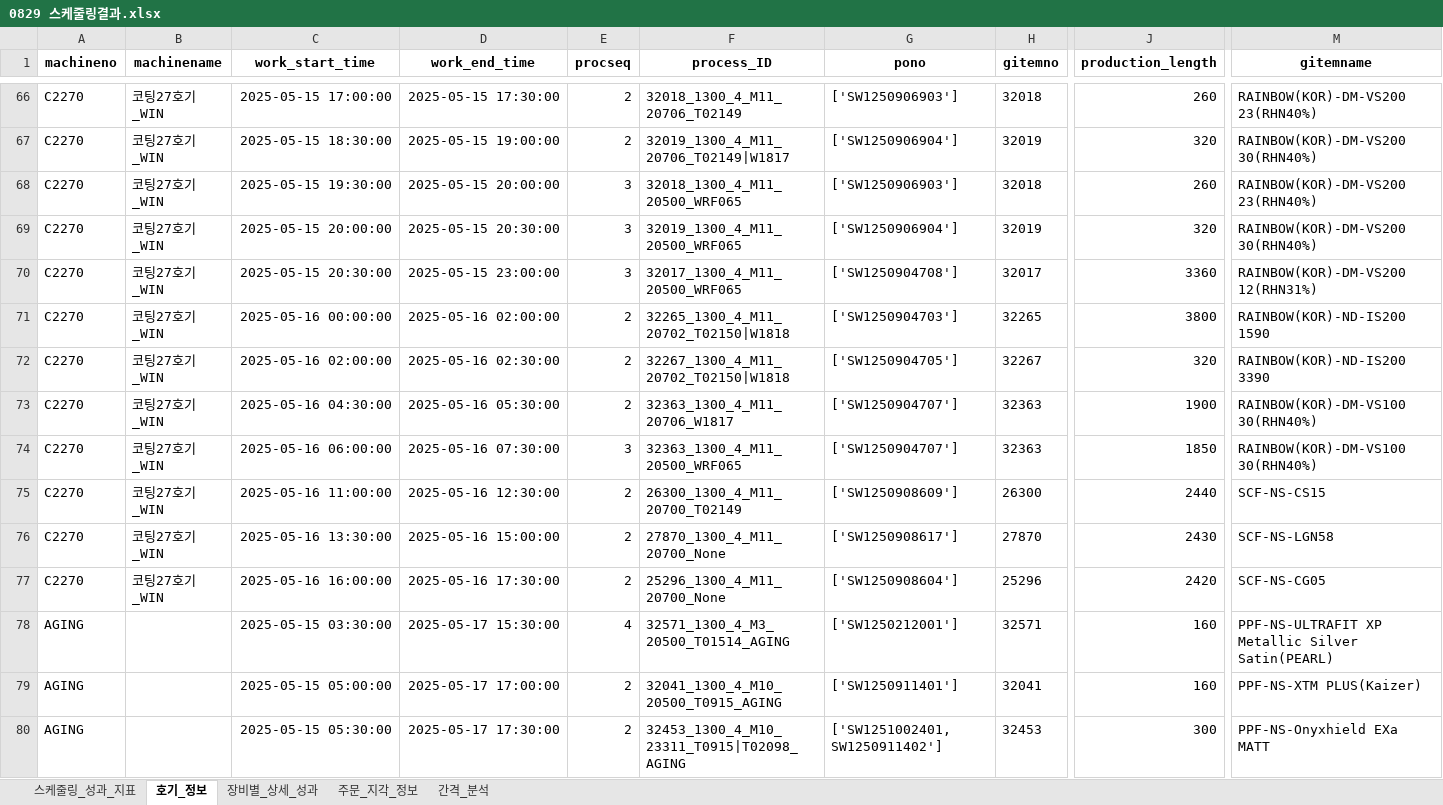
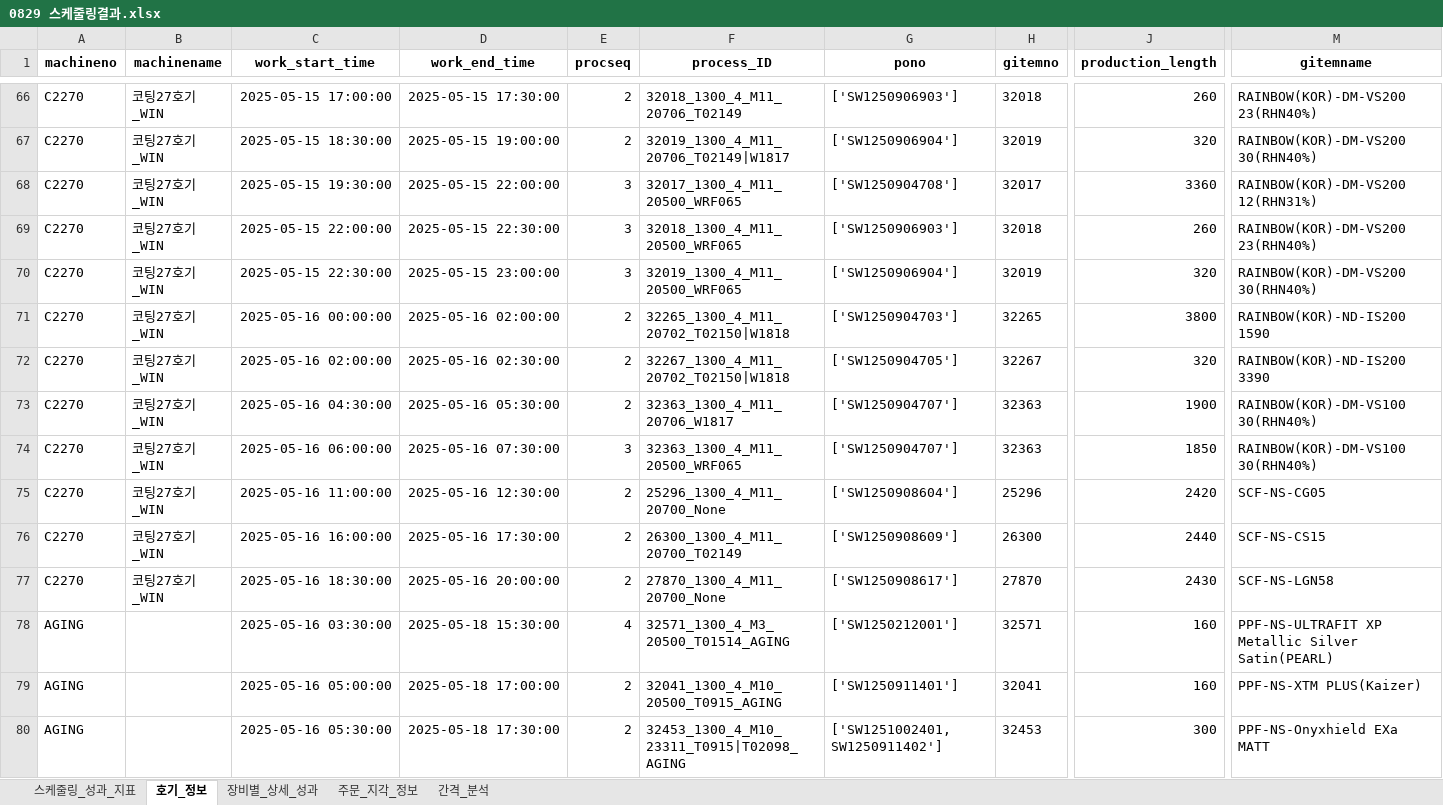
Before and after one commit to Sohyun-B/production-scheduling-system, an Excel workbook: python_engine/data/output/0829 스케줄링결과.xlsx, sheet 호기_정보, drawn as a sheet; only a part is shown, gaps mark what is left out; values as stored, in another font and other column widths than the file's, no borders; removed rows and columns are numbered as before the commit, all else as after; rows hold the shown columns only; the diff covers the shown part only; the diff names each change by its address in the sheet, - before the commit and + after, or states it on an @@ line.

```diff
--- a/python_engine/data/output/0829 스케줄링결과.xlsx (sheet 호기_정보)
+++ b/python_engine/data/output/0829 스케줄링결과.xlsx (sheet 호기_정보)
-D68 (work_end_time): 2025-05-15 20:00:00
+D68 (work_end_time): 2025-05-15 22:00:00
-F68 (process_ID): 32018_1300_4_M11_20500_WRF065
+F68 (process_ID): 32017_1300_4_M11_20500_WRF065
-G68 (pono): ['SW1250906903']
+G68 (pono): ['SW1250904708']
-H68 (gitemno): 32018
+H68 (gitemno): 32017
-J68 (production_length): 260
+J68 (production_length): 3360
-M68 (gitemname): RAINBOW(KOR)-DM-VS200 23(RHN40%)
+M68 (gitemname): RAINBOW(KOR)-DM-VS200 12(RHN31%)
-C69 (work_start_time): 2025-05-15 20:00:00
+C69 (work_start_time): 2025-05-15 22:00:00
-D69 (work_end_time): 2025-05-15 20:30:00
+D69 (work_end_time): 2025-05-15 22:30:00
-F69 (process_ID): 32019_1300_4_M11_20500_WRF065
+F69 (process_ID): 32018_1300_4_M11_20500_WRF065
-G69 (pono): ['SW1250906904']
+G69 (pono): ['SW1250906903']
-H69 (gitemno): 32019
+H69 (gitemno): 32018
-J69 (production_length): 320
+J69 (production_length): 260
-M69 (gitemname): RAINBOW(KOR)-DM-VS200 30(RHN40%)
+M69 (gitemname): RAINBOW(KOR)-DM-VS200 23(RHN40%)
-C70 (work_start_time): 2025-05-15 20:30:00
+C70 (work_start_time): 2025-05-15 22:30:00
-F70 (process_ID): 32017_1300_4_M11_20500_WRF065
+F70 (process_ID): 32019_1300_4_M11_20500_WRF065
-G70 (pono): ['SW1250904708']
+G70 (pono): ['SW1250906904']
-H70 (gitemno): 32017
+H70 (gitemno): 32019
-J70 (production_length): 3360
+J70 (production_length): 320
-M70 (gitemname): RAINBOW(KOR)-DM-VS200 12(RHN31%)
+M70 (gitemname): RAINBOW(KOR)-DM-VS200 30(RHN40%)
+row 75: C2270 | 코팅27호기_WIN | 2025-05-16 11:00:00 | 2025-05-16 12:30:00 | 2 | 25296_1300_4_M11_20700_None | ['SW1250908604'] | 25296 | 2420 | SCF-NS-CG05
-C76 (work_start_time): 2025-05-16 11:00:00
+C76 (work_start_time): 2025-05-16 16:00:00
-D76 (work_end_time): 2025-05-16 12:30:00
+D76 (work_end_time): 2025-05-16 17:30:00
-C77 (work_start_time): 2025-05-16 13:30:00
+C77 (work_start_time): 2025-05-16 18:30:00
-D77 (work_end_time): 2025-05-16 15:00:00
+D77 (work_end_time): 2025-05-16 20:00:00
-row 77: C2270 | 코팅27호기_WIN | 2025-05-16 16:00:00 | 2025-05-16 17:30:00 | 2 | 25296_1300_4_M11_20700_None | ['SW1250908604'] | 25296 | 2420 | SCF-NS-CG05
-C78 (work_start_time): 2025-05-15 03:30:00
+C78 (work_start_time): 2025-05-16 03:30:00
-D78 (work_end_time): 2025-05-17 15:30:00
+D78 (work_end_time): 2025-05-18 15:30:00
-C79 (work_start_time): 2025-05-15 05:00:00
+C79 (work_start_time): 2025-05-16 05:00:00
-D79 (work_end_time): 2025-05-17 17:00:00
+D79 (work_end_time): 2025-05-18 17:00:00
-C80 (work_start_time): 2025-05-15 05:30:00
+C80 (work_start_time): 2025-05-16 05:30:00
-D80 (work_end_time): 2025-05-17 17:30:00
+D80 (work_end_time): 2025-05-18 17:30:00
```
Also changed, not shown: 2 added rows, 2 removed rows and 88 edited cells elsewhere in this sheet, sheet 간격_분석, sheet 장비별_상세_성과, sheet 주문_지각_정보, sheet 스케줄링_성과_지표, python_engine/data/input/python_input.xlsx, python_engine/data/input/시나리오_공정제약조건.xlsx, 6 other files.
